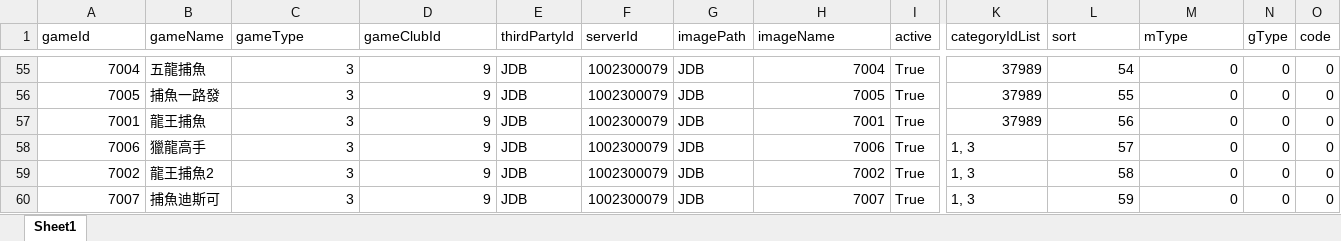
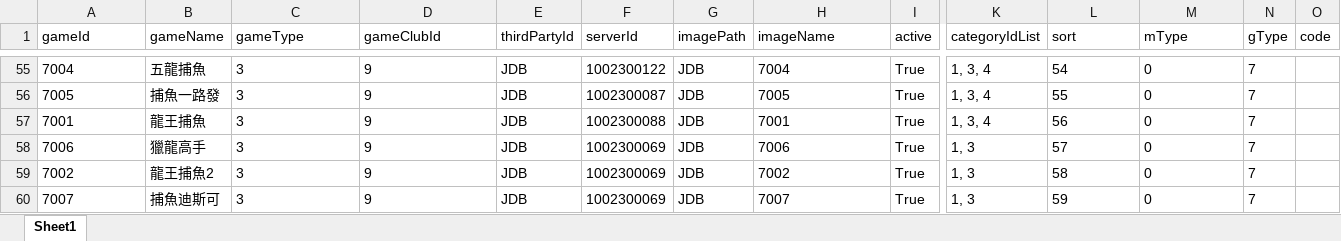
Before and after one commit to louisex222/vite-bash, an Excel workbook: output.xlsx, sheet Sheet1, drawn as a sheet; only a part is shown, gaps mark what is left out; values as stored, in another font and other column widths than the file's, no borders; the diff covers the shown part only; the diff names each change by its address in the sheet, - before the commit and + after, or states it on an @@ line.

```diff
--- a/output.xlsx (sheet Sheet1)
+++ b/output.xlsx (sheet Sheet1)
-A55:A60 alignment: right
+A55:A60 alignment: left
-C55:D60 alignment: right
+C55:D60 alignment: left
-F55 (serverId): 1002300079
+F55 (serverId): 1002300122
-H55:H60 alignment: right
+H55:H60 alignment: left
-K55:K57 (categoryIdList): 37989
+K55:K57 (categoryIdList): 1, 3, 4
-L55:M60 alignment: right
+L55:M60 alignment: left
-N55:N60 (gType): 0
+N55:N60 (gType): 7
-O55:O60 (code): 0
+O55:O60 (code): (empty)
-F56 (serverId): 1002300079
+F56 (serverId): 1002300087
-F57 (serverId): 1002300079
+F57 (serverId): 1002300088
-F58:F60 (serverId): 1002300079
+F58:F60 (serverId): 1002300069
```
Also changed, not shown: 130 edited cells and cell formats elsewhere in this sheet, gameLists.xlsx, 5 other files.
